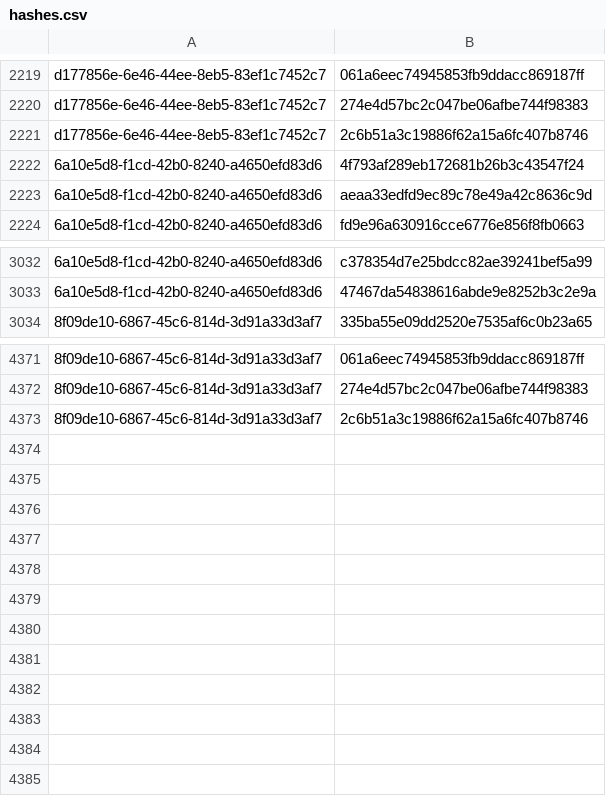
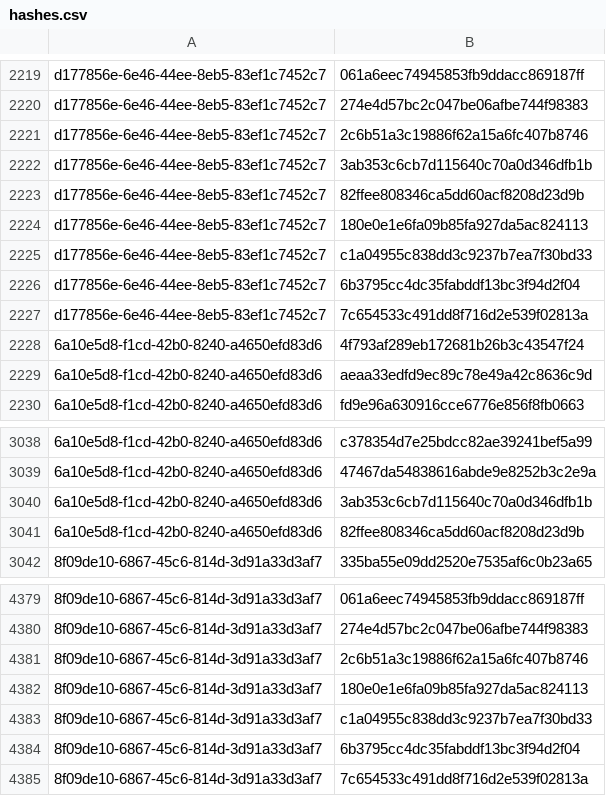
Before and after one commit to RedBlue232/threat-feed-publisher, a CSV file: misp-feed/hashes.csv, drawn as a sheet; only a part is shown, gaps mark what is left out; the diff names each change by its address in the sheet, - before the commit and + after, or states it on an @@ line.

Commit message:
chore(misp): refresh feed (3 events) [2026-10-02T13:27Z]

```diff
--- a/misp-feed/hashes.csv
+++ b/misp-feed/hashes.csv
+row 2222: d177856e-6e46-44ee-8eb5-83ef1c7452c7 | 3ab353c6cb7d115640c70a0d346dfb1b
+row 2223: d177856e-6e46-44ee-8eb5-83ef1c7452c7 | 82ffee808346ca5dd60acf8208d23d9b
+row 2224: d177856e-6e46-44ee-8eb5-83ef1c7452c7 | 180e0e1e6fa09b85fa927da5ac824113
+row 2225: d177856e-6e46-44ee-8eb5-83ef1c7452c7 | c1a04955c838dd3c9237b7ea7f30bd33
+row 2226: d177856e-6e46-44ee-8eb5-83ef1c7452c7 | 6b3795cc4dc35fabddf13bc3f94d2f04
+row 2227: d177856e-6e46-44ee-8eb5-83ef1c7452c7 | 7c654533c491dd8f716d2e539f02813a
+row 3040: 6a10e5d8-f1cd-42b0-8240-a4650efd83d6 | 3ab353c6cb7d115640c70a0d346dfb1b
+row 3041: 6a10e5d8-f1cd-42b0-8240-a4650efd83d6 | 82ffee808346ca5dd60acf8208d23d9b
+row 4382: 8f09de10-6867-45c6-814d-3d91a33d3af7 | 180e0e1e6fa09b85fa927da5ac824113
+row 4383: 8f09de10-6867-45c6-814d-3d91a33d3af7 | c1a04955c838dd3c9237b7ea7f30bd33
+row 4384: 8f09de10-6867-45c6-814d-3d91a33d3af7 | 6b3795cc4dc35fabddf13bc3f94d2f04
+row 4385: 8f09de10-6867-45c6-814d-3d91a33d3af7 | 7c654533c491dd8f716d2e539f02813a
```
Also changed, not shown: 4 other files.
